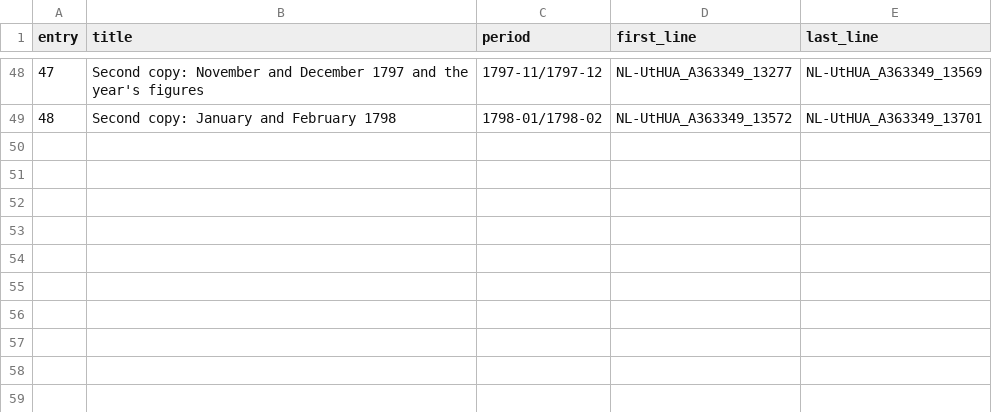
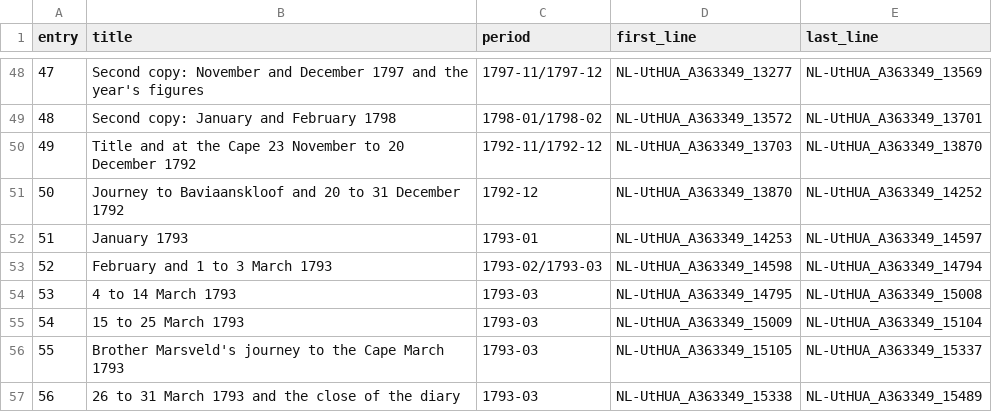
Before and after one commit to mbh66/genadendal-diaries, a CSV file: translations/en/A363349/entries.csv, drawn as a sheet; only a part is shown, gaps mark what is left out.

```diff
--- a/translations/en/A363349/entries.csv
+++ b/translations/en/A363349/entries.csv
@@ -49 +49,9 @@ entry,title,period,first_line,last_line
 48,Second copy: January and February 1798,1798-01/1798-02,NL-UtHUA_A363349_13572,NL-UtHUA_A363349_13701
+49,Title and at the Cape 23 November to 20 December 1792,1792-11/1792-12,NL-UtHUA_A363349_13703,NL-UtHUA_A363349_13870
+50,Journey to Baviaanskloof and 20 to 31 December 1792,1792-12,NL-UtHUA_A363349_13870,NL-UtHUA_A363349_14252
+51,January 1793,1793-01,NL-UtHUA_A363349_14253,NL-UtHUA_A363349_14597
+52,February and 1 to 3 March 1793,1793-02/1793-03,NL-UtHUA_A363349_14598,NL-UtHUA_A363349_14794
+53,4 to 14 March 1793,1793-03,NL-UtHUA_A363349_14795,NL-UtHUA_A363349_15008
+54,15 to 25 March 1793,1793-03,NL-UtHUA_A363349_15009,NL-UtHUA_A363349_15104
+55,Brother Marsveld's journey to the Cape March 1793,1793-03,NL-UtHUA_A363349_15105,NL-UtHUA_A363349_15337
+56,26 to 31 March 1793 and the close of the diary,1793-03,NL-UtHUA_A363349_15338,NL-UtHUA_A363349_15489
```
Also changed, not shown: glossary.csv, 9 other files.
